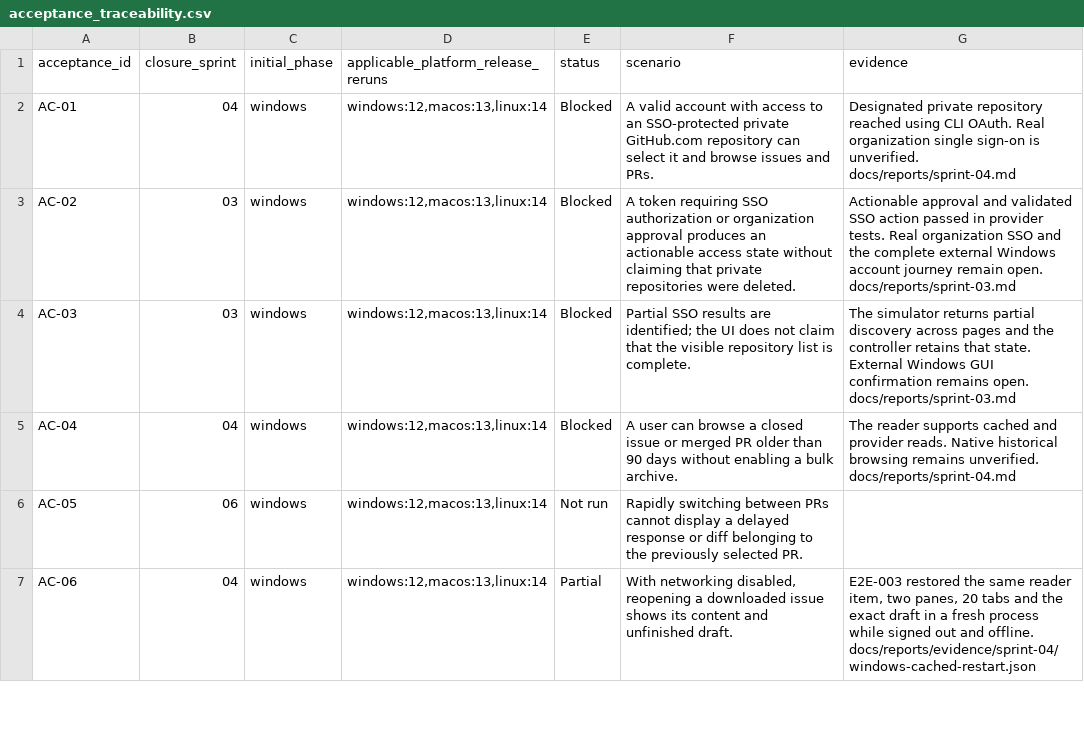
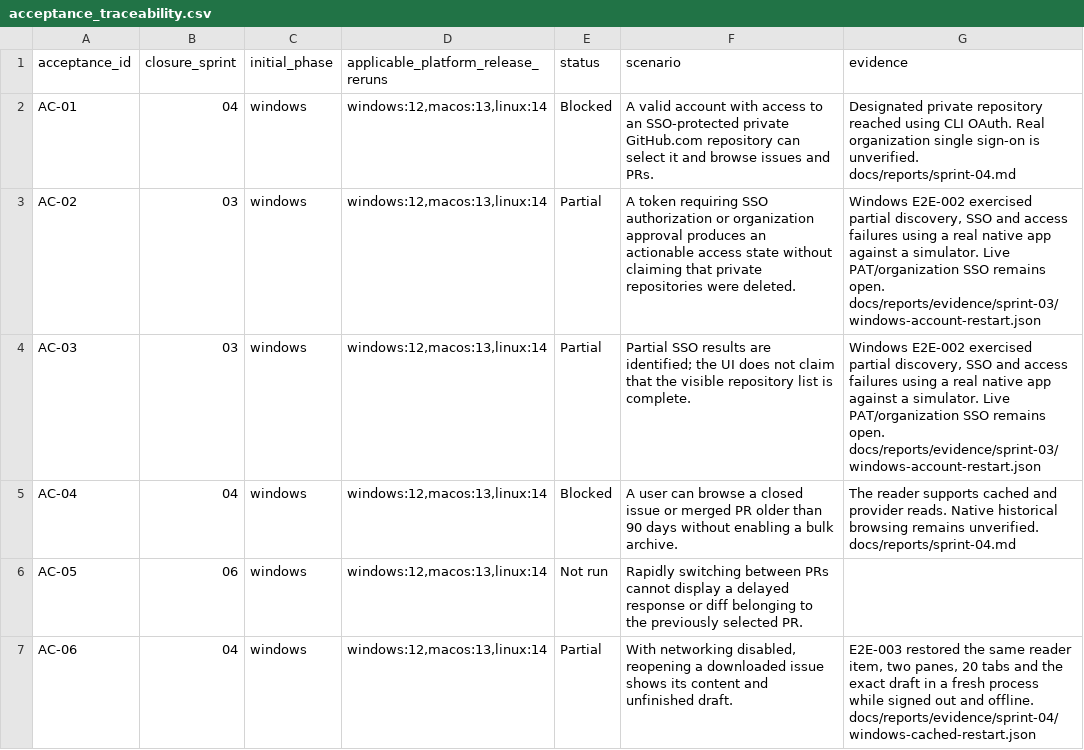
Before and after one commit to joshmarkovic/threadline, a CSV file: docs/spec/acceptance_traceability.csv, drawn as a sheet; only a part is shown.

```diff
--- a/docs/spec/acceptance_traceability.csv
+++ b/docs/spec/acceptance_traceability.csv
@@ -2,4 +2,4 @@ acceptance_id,closure_sprint,initial_phase,applicable_platform_release_reruns,st
 AC-01,04,windows,"windows:12,macos:13,linux:14",Blocked,A valid account with access to an SSO-protected private GitHub.com repository can select it and browse issues and PRs.,Designated private repository reached using CLI OAuth. Real organization single sign-on is unverified. docs/reports/sprint-04.md
-AC-02,03,windows,"windows:12,macos:13,linux:14",Blocked,A token requiring SSO authorization or organization approval produces an actionable access state without claiming that private repositories were deleted.,Actionable approval and validated SSO action passed in provider tests. Real organization SSO and the complete external Windows account journey remain open. docs/reports/sprint-03.md
-AC-03,03,windows,"windows:12,macos:13,linux:14",Blocked,Partial SSO results are identified; the UI does not claim that the visible repository list is complete.,The simulator returns partial discovery across pages and the controller retains that state. External Windows GUI confirmation remains open. docs/reports/sprint-03.md
+AC-02,03,windows,"windows:12,macos:13,linux:14",Partial,A token requiring SSO authorization or organization approval produces an actionable access state without claiming that private repositories were deleted.,"Windows E2E-002 exercised partial discovery, SSO and access failures using a real native app against a simulator. Live PAT/organization SSO remains open. docs/reports/evidence/sprint-03/windows-account-restart.json"
+AC-03,03,windows,"windows:12,macos:13,linux:14",Partial,Partial SSO results are identified; the UI does not claim that the visible repository list is complete.,"Windows E2E-002 exercised partial discovery, SSO and access failures using a real native app against a simulator. Live PAT/organization SSO remains open. docs/reports/evidence/sprint-03/windows-account-restart.json"
 AC-04,04,windows,"windows:12,macos:13,linux:14",Blocked,A user can browse a closed issue or merged PR older than 90 days without enabling a bulk archive.,The reader supports cached and provider reads. Native historical browsing remains unverified. docs/reports/sprint-04.md
```
Also changed, not shown: docs/spec/acceptance_platform_traceability.csv, docs/spec/requirement_platform_traceability.csv, 7 other files.
